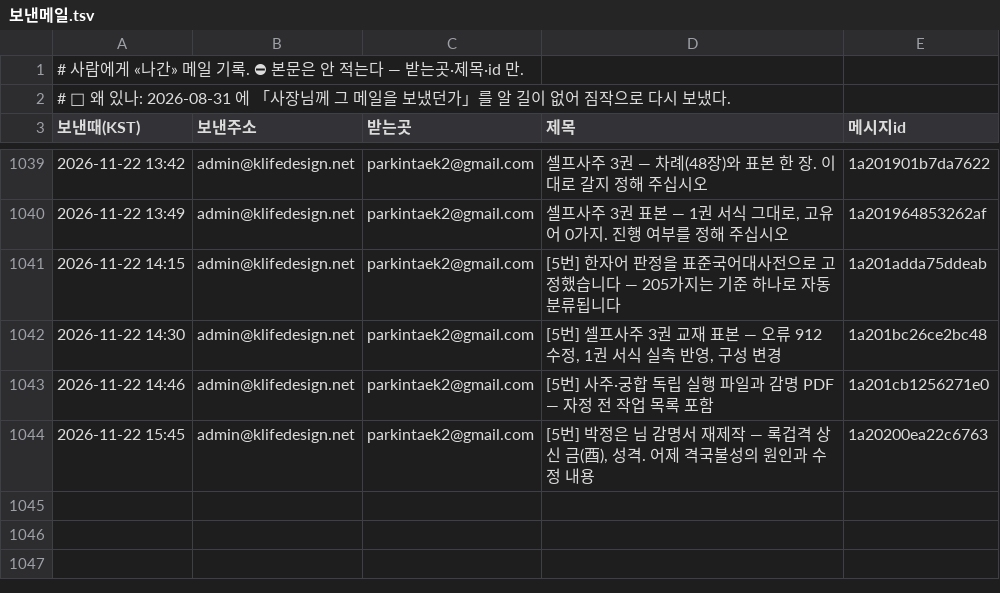
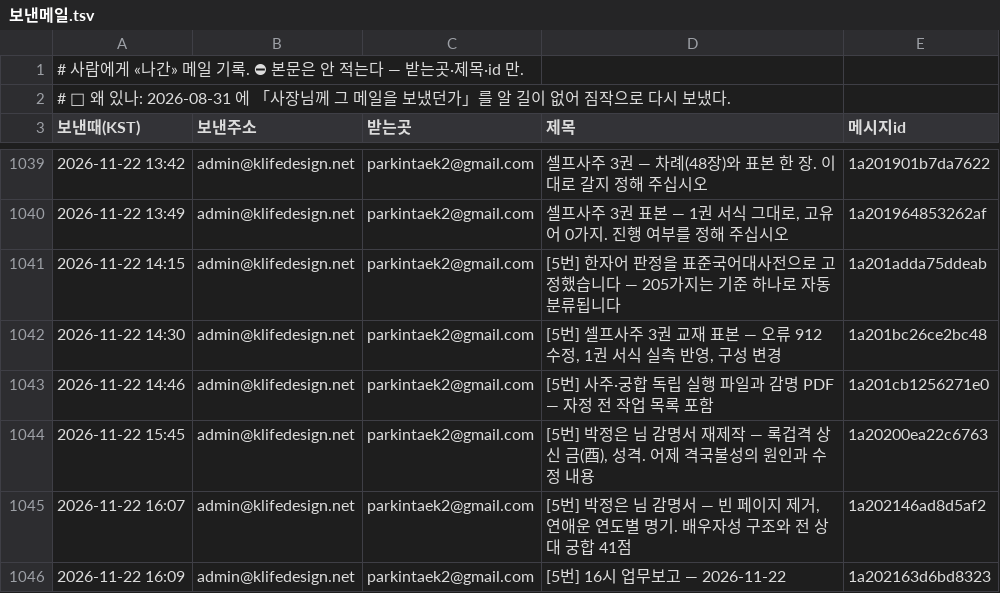
Before and after one commit to parkintaek2-gif/seoulmarkets, a TSV file: docs/보낸메일.tsv, drawn as a sheet; only a part is shown, gaps mark what is left out.

Commit message:
보낸메일 기록 — 2026-11-22 16:09 [5번] 16시 업무보고 — 2026-11-22

```diff
--- a/docs/보낸메일.tsv
+++ b/docs/보낸메일.tsv
@@ -1044 +1044,3 @@
 2026-11-22 15:45	admin@klifedesign.net	parkintaek2@gmail.com	[5번] 박정은 님 감명서 재제작 — 록겁격 상신 금(酉), 성격. 어제 격국불성의 원인과 수정 내용	1a20200ea22c6763
+2026-11-22 16:07	admin@klifedesign.net	parkintaek2@gmail.com	[5번] 박정은 님 감명서 — 빈 페이지 제거, 연애운 연도별 명기. 배우자성 구조와 전 상대 궁합 41점	1a202146ad8d5af2
+2026-11-22 16:09	admin@klifedesign.net	parkintaek2@gmail.com	[5번] 16시 업무보고 — 2026-11-22	1a202163d6bd8323
```
